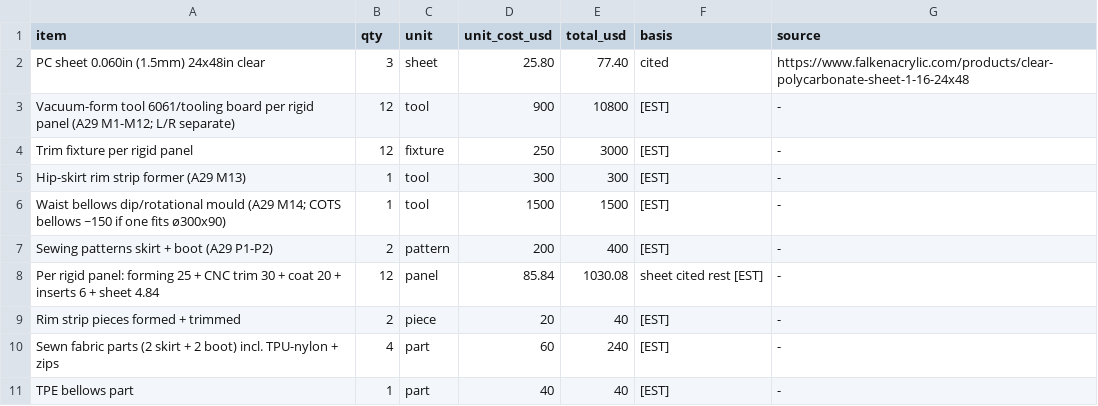
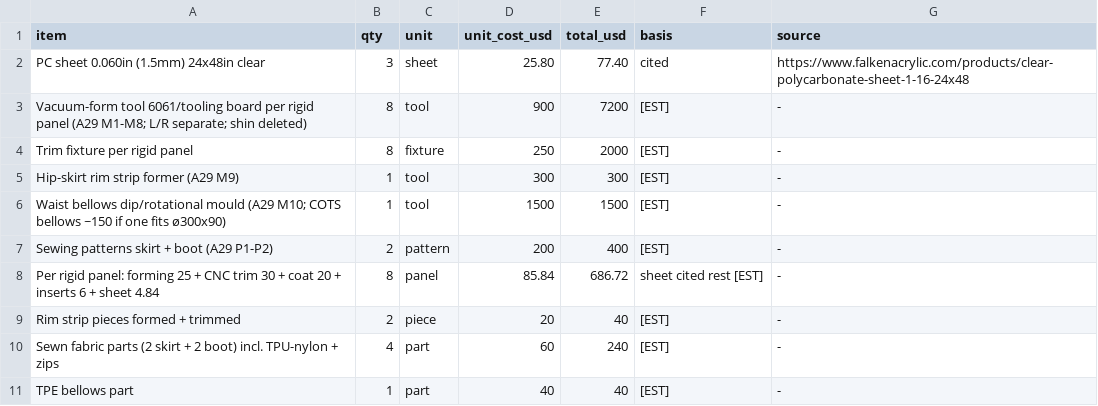
Before and after one commit to BryanRalston/robot-lab, a CSV file: modules/covers/COVER_COST.csv, drawn as a sheet.

Commit message:
RL Industrial Design: final Legs envelopes -> covers -0.124 kg vs booked (-0.184 CF thigh); shin fairing deleted (knee saddle/lower shank no-cover); P-022 knee cap +20% flag; knee cap/thigh gap 10.2 mm (~5.7 after D69); A30 8 tools ~$12.5k

```diff
--- a/modules/covers/COVER_COST.csv
+++ b/modules/covers/COVER_COST.csv
@@ -2,8 +2,8 @@ item,qty,unit,unit_cost_usd,total_usd,basis,source
 PC sheet 0.060in (1.5mm) 24x48in clear,3,sheet,25.80,77.40,cited,https://www.falkenacrylic.com/products/clear-polycarbonate-sheet-1-16-24x48
-Vacuum-form tool 6061/tooling board per rigid panel (A29 M1-M12; L/R separate),12,tool,900,10800,[EST],-
-Trim fixture per rigid panel,12,fixture,250,3000,[EST],-
-Hip-skirt rim strip former (A29 M13),1,tool,300,300,[EST],-
-Waist bellows dip/rotational mould (A29 M14; COTS bellows ~150 if one fits ø300x90),1,tool,1500,1500,[EST],-
+Vacuum-form tool 6061/tooling board per rigid panel (A29 M1-M8; L/R separate; shin deleted),8,tool,900,7200,[EST],-
+Trim fixture per rigid panel,8,fixture,250,2000,[EST],-
+Hip-skirt rim strip former (A29 M9),1,tool,300,300,[EST],-
+Waist bellows dip/rotational mould (A29 M10; COTS bellows ~150 if one fits ø300x90),1,tool,1500,1500,[EST],-
 Sewing patterns skirt + boot (A29 P1-P2),2,pattern,200,400,[EST],-
-Per rigid panel: forming 25 + CNC trim 30 + coat 20 + inserts 6 + sheet 4.84,12,panel,85.84,1030.08,sheet cited rest [EST],-
+Per rigid panel: forming 25 + CNC trim 30 + coat 20 + inserts 6 + sheet 4.84,8,panel,85.84,686.72,sheet cited rest [EST],-
 Rim strip pieces formed + trimmed,2,piece,20,40,[EST],-
```
Also changed, not shown: 5 other files.
